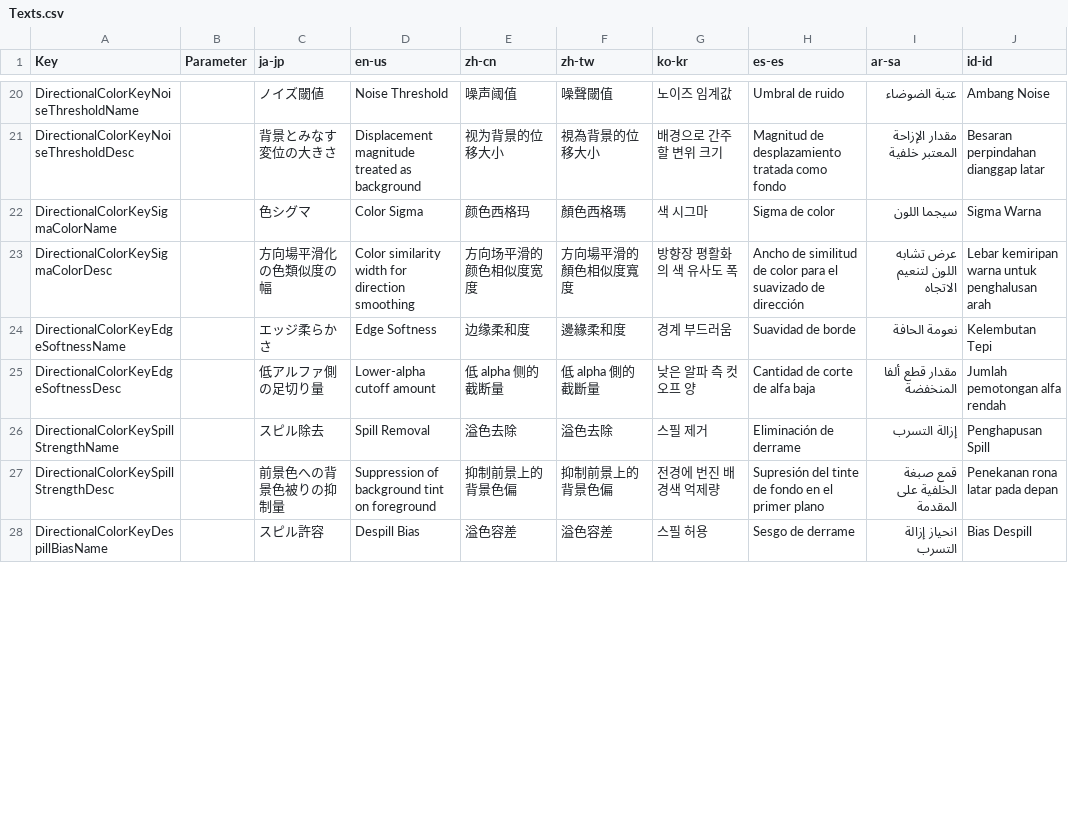
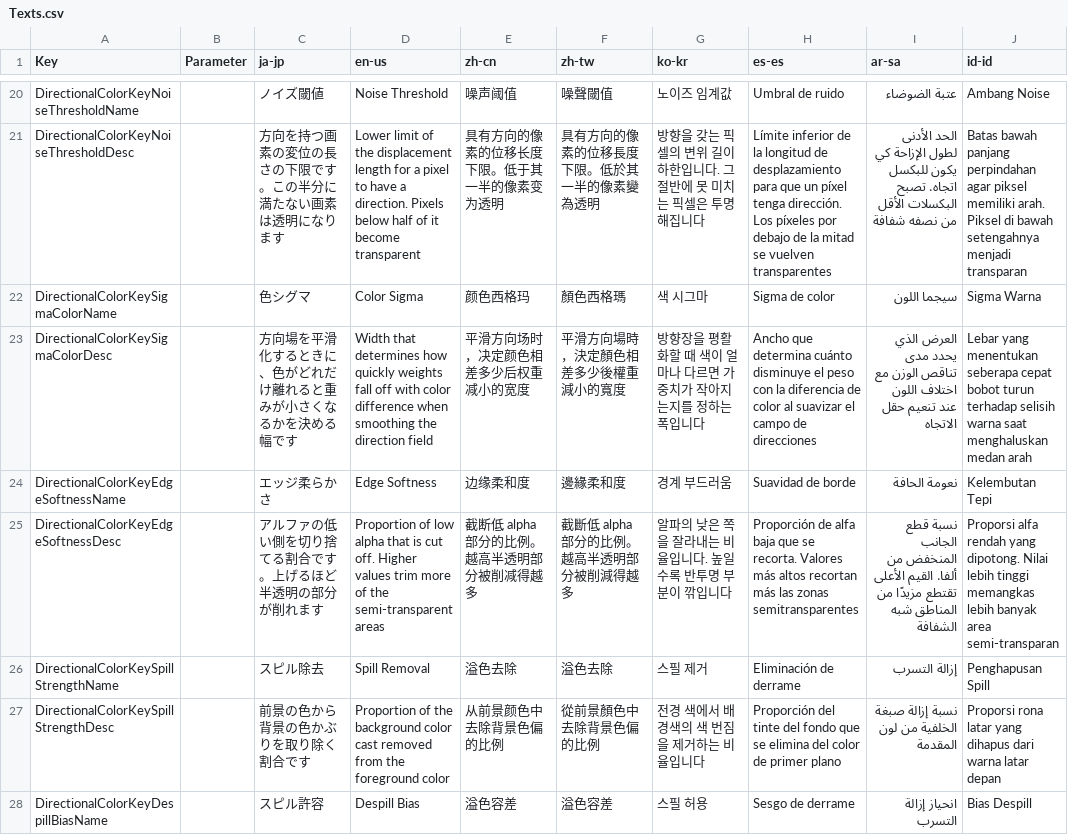
Before and after one commit to routersys/YMM4-DirectionalColorKey, a CSV file: DirectionalColorKey/Texts.csv, drawn as a sheet; only a part is shown, gaps mark what is left out; the diff covers the shown part only; the diff names each change by its address in the sheet, - before the commit and + after, or states it on an @@ line.

```diff
--- a/DirectionalColorKey/Texts.csv
+++ b/DirectionalColorKey/Texts.csv
-C21 (ja-jp): 背景とみなす変位の大きさ
+C21 (ja-jp): 方向を持つ画素の変位の長さの下限です。この半分に満たない画素は透明になります
-D21 (en-us): Displacement magnitude treated as background
+D21 (en-us): Lower limit of the displacement length for a pixel to have a direction. Pixels below half of it become transparent
-E21 (zh-cn): 视为背景的位移大小
+E21 (zh-cn): 具有方向的像素的位移长度下限。低于其一半的像素变为透明
-F21 (zh-tw): 視為背景的位移大小
+F21 (zh-tw): 具有方向的像素的位移長度下限。低於其一半的像素變為透明
-G21 (ko-kr): 배경으로 간주할 변위 크기
+G21 (ko-kr): 방향을 갖는 픽셀의 변위 길이 하한입니다. 그 절반에 못 미치는 픽셀은 투명해집니다
-H21 (es-es): Magnitud de desplazamiento tratada como fondo
+H21 (es-es): Límite inferior de la longitud de desplazamiento para que un píxel tenga dirección. Los píxeles por debajo de la mitad se vuelven transparentes
-I21 (ar-sa): مقدار الإزاحة المعتبر خلفية
+I21 (ar-sa): الحد الأدنى لطول الإزاحة كي يكون للبكسل اتجاه. تصبح البكسلات الأقل من نصفه شفافة
-J21 (id-id): Besaran perpindahan dianggap latar
+J21 (id-id): Batas bawah panjang perpindahan agar piksel memiliki arah. Piksel di bawah setengahnya menjadi transparan
-C23 (ja-jp): 方向場平滑化の色類似度の幅
+C23 (ja-jp): 方向場を平滑化するときに、色がどれだけ離れると重みが小さくなるかを決める幅です
-D23 (en-us): Color similarity width for direction smoothing
+D23 (en-us): Width that determines how quickly weights fall off with color difference when smoothing the direction field
-E23 (zh-cn): 方向场平滑的颜色相似度宽度
+E23 (zh-cn): 平滑方向场时，决定颜色相差多少后权重减小的宽度
-F23 (zh-tw): 方向場平滑的顏色相似度寬度
+F23 (zh-tw): 平滑方向場時，決定顏色相差多少後權重減小的寬度
-G23 (ko-kr): 방향장 평활화의 색 유사도 폭
+G23 (ko-kr): 방향장을 평활화할 때 색이 얼마나 다르면 가중치가 작아지는지를 정하는 폭입니다
-H23 (es-es): Ancho de similitud de color para el suavizado de dirección
+H23 (es-es): Ancho que determina cuánto disminuye el peso con la diferencia de color al suavizar el campo de direcciones
-I23 (ar-sa): عرض تشابه اللون لتنعيم الاتجاه
+I23 (ar-sa): العرض الذي يحدد مدى تناقص الوزن مع اختلاف اللون عند تنعيم حقل الاتجاه
-J23 (id-id): Lebar kemiripan warna untuk penghalusan arah
+J23 (id-id): Lebar yang menentukan seberapa cepat bobot turun terhadap selisih warna saat menghaluskan medan arah
-C25 (ja-jp): 低アルファ側の足切り量
+C25 (ja-jp): アルファの低い側を切り捨てる割合です。上げるほど半透明の部分が削れます
-D25 (en-us): Lower-alpha cutoff amount
+D25 (en-us): Proportion of low alpha that is cut off. Higher values trim more of the semi-transparent areas
-E25 (zh-cn): 低 alpha 侧的截断量
+E25 (zh-cn): 截断低 alpha 部分的比例。越高半透明部分被削减得越多
-F25 (zh-tw): 低 alpha 側的截斷量
+F25 (zh-tw): 截斷低 alpha 部分的比例。越高半透明部分被削減得越多
-G25 (ko-kr): 낮은 알파 측 컷오프 양
+G25 (ko-kr): 알파의 낮은 쪽을 잘라내는 비율입니다. 높일수록 반투명 부분이 깎입니다
-H25 (es-es): Cantidad de corte de alfa baja
+H25 (es-es): Proporción de alfa baja que se recorta. Valores más altos recortan más las zonas semitransparentes
-I25 (ar-sa): مقدار قطع ألفا المنخفضة
+I25 (ar-sa): نسبة قطع الجانب المنخفض من ألفا. القيم الأعلى تقتطع مزيدًا من المناطق شبه الشفافة
-J25 (id-id): Jumlah pemotongan alfa rendah
+J25 (id-id): Proporsi alfa rendah yang dipotong. Nilai lebih tinggi memangkas lebih banyak area semi-transparan
-C27 (ja-jp): 前景色への背景色被りの抑制量
+C27 (ja-jp): 前景の色から背景の色かぶりを取り除く割合です
-D27 (en-us): Suppression of background tint on foreground
+D27 (en-us): Proportion of the background color cast removed from the foreground color
-E27 (zh-cn): 抑制前景上的背景色偏
+E27 (zh-cn): 从前景颜色中去除背景色偏的比例
-F27 (zh-tw): 抑制前景上的背景色偏
+F27 (zh-tw): 從前景顏色中去除背景色偏的比例
-G27 (ko-kr): 전경에 번진 배경색 억제량
+G27 (ko-kr): 전경 색에서 배경색의 색 번짐을 제거하는 비율입니다
-H27 (es-es): Supresión del tinte de fondo en el primer plano
+H27 (es-es): Proporción del tinte del fondo que se elimina del color de primer plano
-I27 (ar-sa): قمع صبغة الخلفية على المقدمة
+I27 (ar-sa): نسبة إزالة صبغة الخلفية من لون المقدمة
-J27 (id-id): Penekanan rona latar pada depan
+J27 (id-id): Proporsi rona latar yang dihapus dari warna latar depan
```
Also changed, not shown: 80 edited cells elsewhere in this file.
